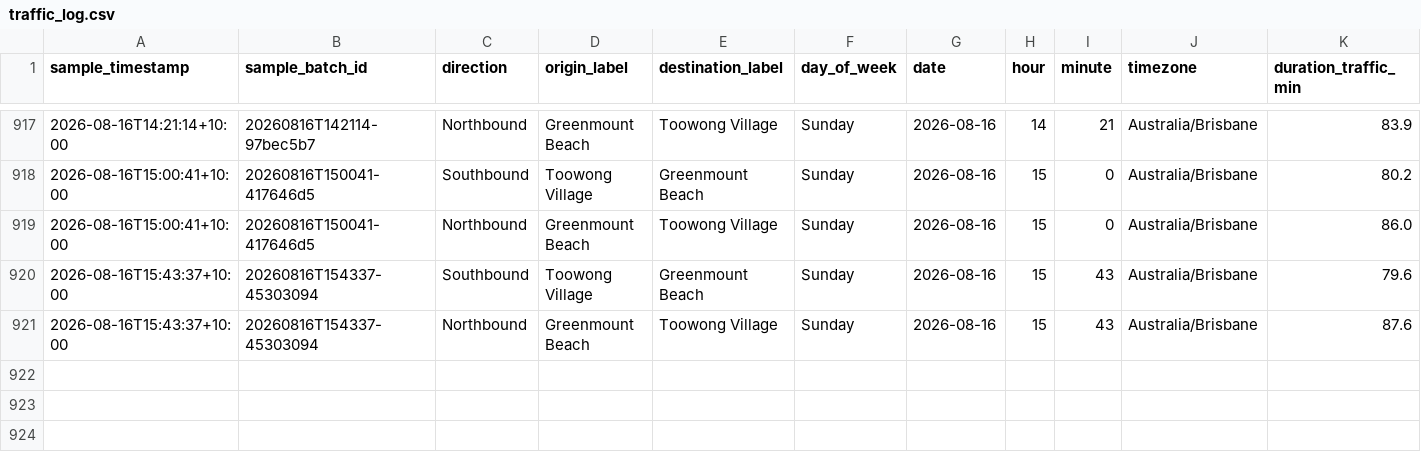
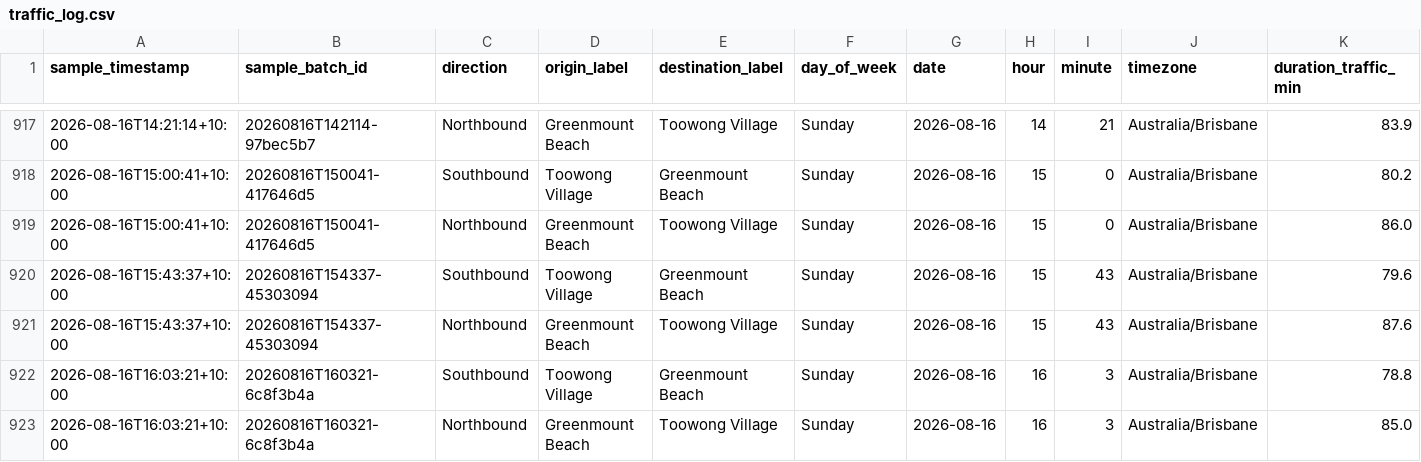
Before and after one commit to buenastardes1015/Routes_API, a CSV file: traffic_log.csv, drawn as a sheet; only a part is shown, gaps mark what is left out; rows hold the shown columns only; the diff names each change by its address in the sheet, - before the commit and + after, or states it on an @@ line.

```diff
--- a/traffic_log.csv
+++ b/traffic_log.csv
+row 922: 2026-08-16T16:03:21+10:00 | 20260816T160321-6c8f3b4a | Southbound | Toowong Village | Greenmount Beach | Sunday | 2026-08-16 | 16 | 3 | Australia/Brisbane | 78.8
+row 923: 2026-08-16T16:03:21+10:00 | 20260816T160321-6c8f3b4a | Northbound | Greenmount Beach | Toowong Village | Sunday | 2026-08-16 | 16 | 3 | Australia/Brisbane | 85.0
```
